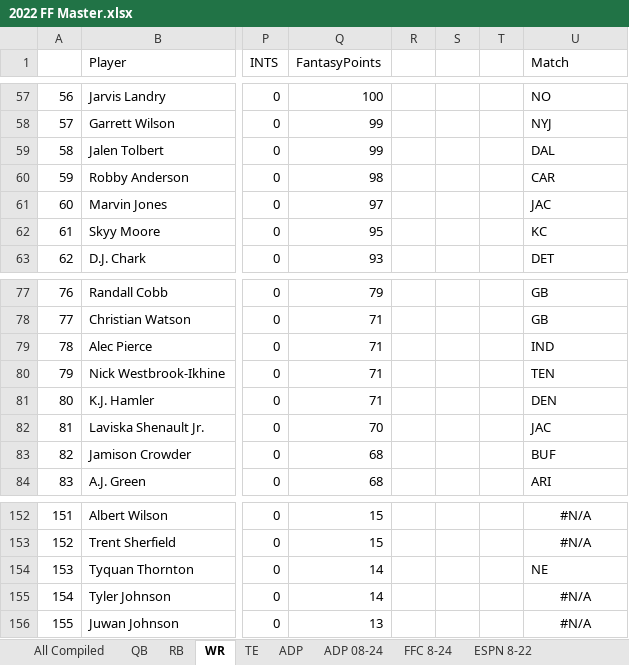
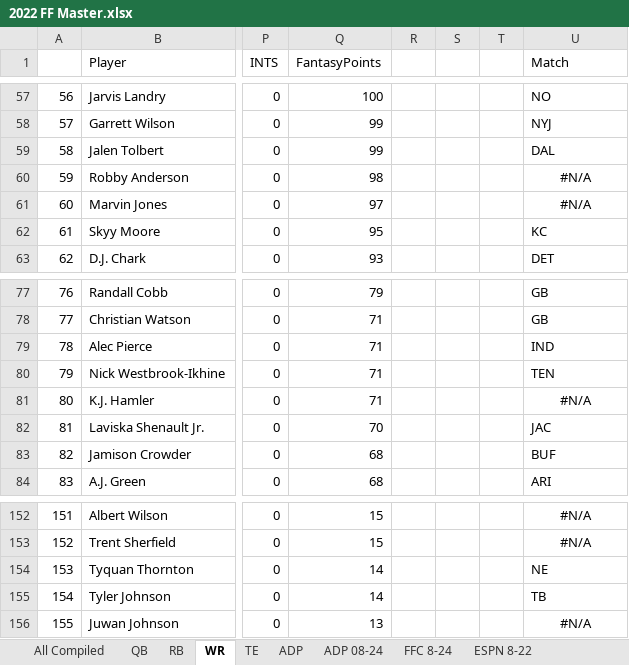
Before and after one commit to f22tank/fantasy_football_data, an Excel workbook: 2022 FF Master.xlsx, sheet WR, drawn as a sheet; only a part is shown, gaps mark what is left out; values as stored, in another font and other column widths than the file's, no borders; conditional formats not drawn; the diff names each change by its address in the sheet, - before the commit and + after, or states it on an @@ line.

```diff
--- a/2022 FF Master.xlsx (sheet WR)
+++ b/2022 FF Master.xlsx (sheet WR)
-U60 (Match): CAR
+U60 (Match): #N/A
-U60:U61 alignment: left
+U60:U61 alignment: center
-U61 (Match): JAC
+U61 (Match): #N/A
-U81 (Match): DEN
+U81 (Match): #N/A
-U81 alignment: left
+U81 alignment: center
-U155 (Match): #N/A
+U155 (Match): TB
-U155 alignment: center
+U155 alignment: left
```
Also changed, not shown: sheet ADP, sheet ADP 08-24, sheet ESPN 8-22, sheet RB, sheet QB, sheet TE, 2 more sheets, formulas that keep their value, 1 other file.
